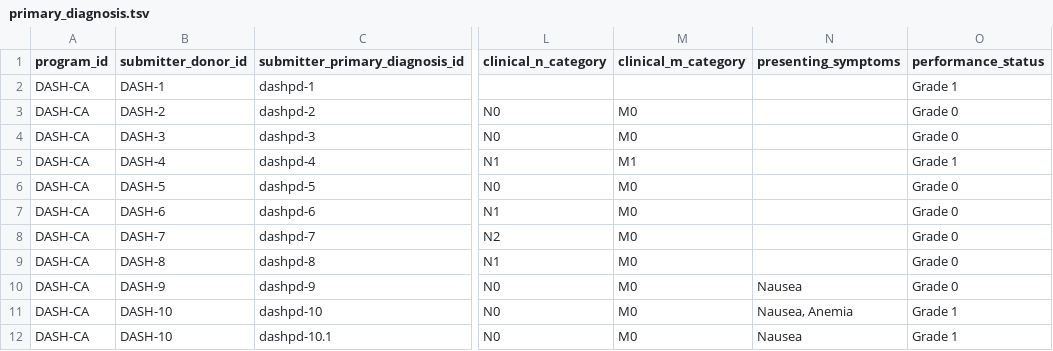
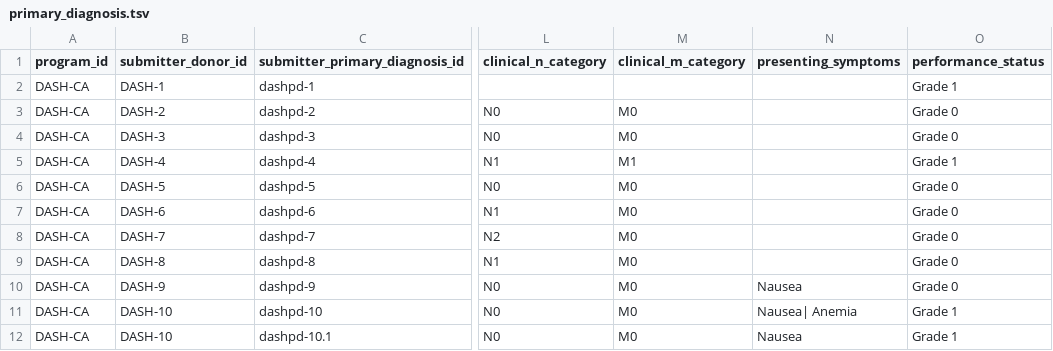
Before and after one commit to icgc-argo/argo-dictionary, a TSV file: schemas/example_files/primary_diagnosis.tsv, drawn as a sheet; only a part is shown, gaps mark what is left out; the diff names each change by its address in the sheet, - before the commit and + after, or states it on an @@ line.

```diff
--- a/schemas/example_files/primary_diagnosis.tsv
+++ b/schemas/example_files/primary_diagnosis.tsv
-N11 (presenting_symptoms): Nausea, Anemia
+N11 (presenting_symptoms): Nausea| Anemia
```
Also changed, not shown: schemas/example_files/follow_up.tsv, schemas/example_files/radiation.tsv, 1 other file.
